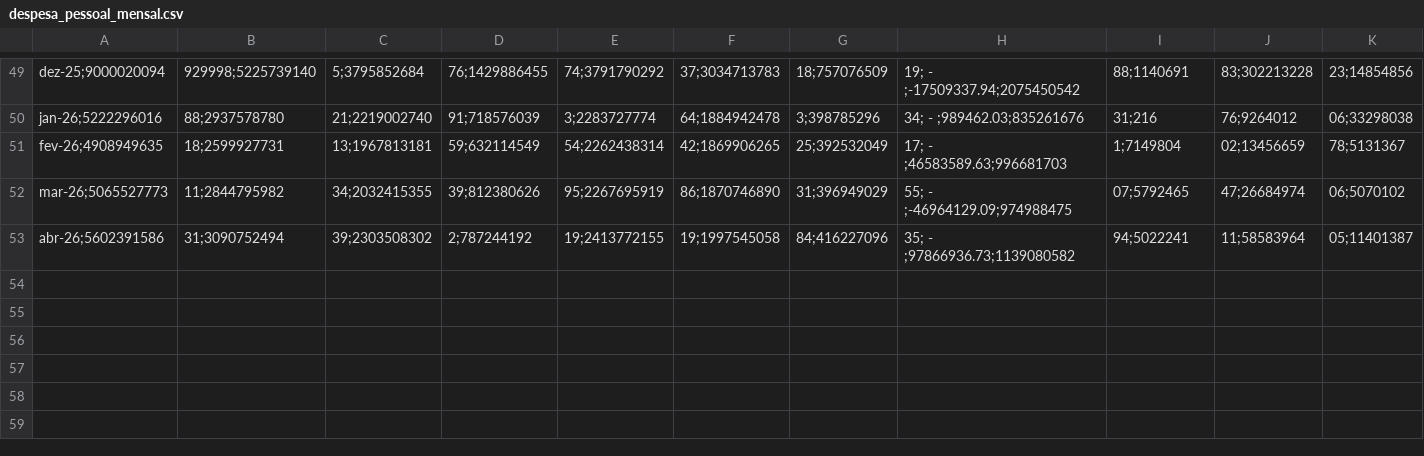
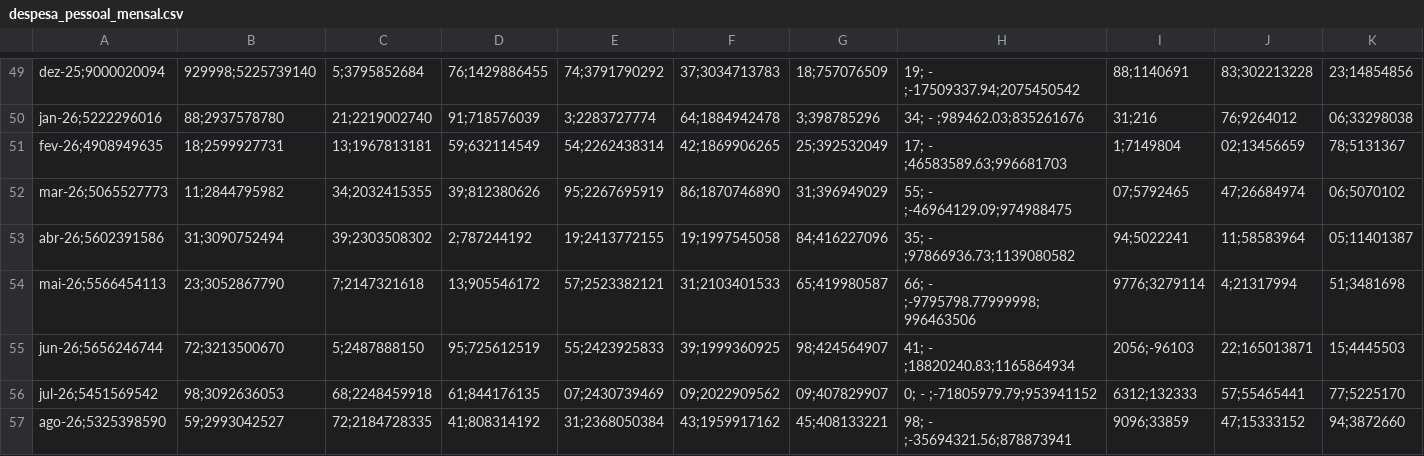
Before and after one commit to transparencia-mg/portal_despesa_pessoal, a CSV file: dataset/data/despesa_pessoal_mensal.csv, drawn as a sheet; only a part is shown, gaps mark what is left out; rows hold the shown columns only; the diff names each change by its address in the sheet, - before the commit and + after, or states it on an @@ line.

```diff
--- a/dataset/data/despesa_pessoal_mensal.csv
+++ b/dataset/data/despesa_pessoal_mensal.csv
+row 54: mai-26;5566454113 | 23;3052867790 | 7;2147321618 | 13;905546172 | 57;2523382121 | 31;2103401533 | 65;419980587 | 66; - ;-9795798.77999998;996463506 | 9776;3279114 | 4;21317994 | 51;3481698
+row 55: jun-26;5656246744 | 72;3213500670 | 5;2487888150 | 95;725612519 | 55;2423925833 | 39;1999360925 | 98;424564907 | 41; - ;18820240.83;1165864934 | 2056;-96103 | 22;165013871 | 15;4445503
+row 56: jul-26;5451569542 | 98;3092636053 | 68;2248459918 | 61;844176135 | 07;2430739469 | 09;2022909562 | 09;407829907 | 0; - ;-71805979.79;953941152 | 6312;132333 | 57;55465441 | 77;5225170
+row 57: ago-26;5325398590 | 59;2993042527 | 72;2184728335 | 41;808314192 | 31;2368050384 | 43;1959917162 | 45;408133221 | 98; - ;-35694321.56;878873941 | 9096;33859 | 47;15333152 | 94;3872660
```
Also changed, not shown: dataset/data/limites_lrf.csv.
